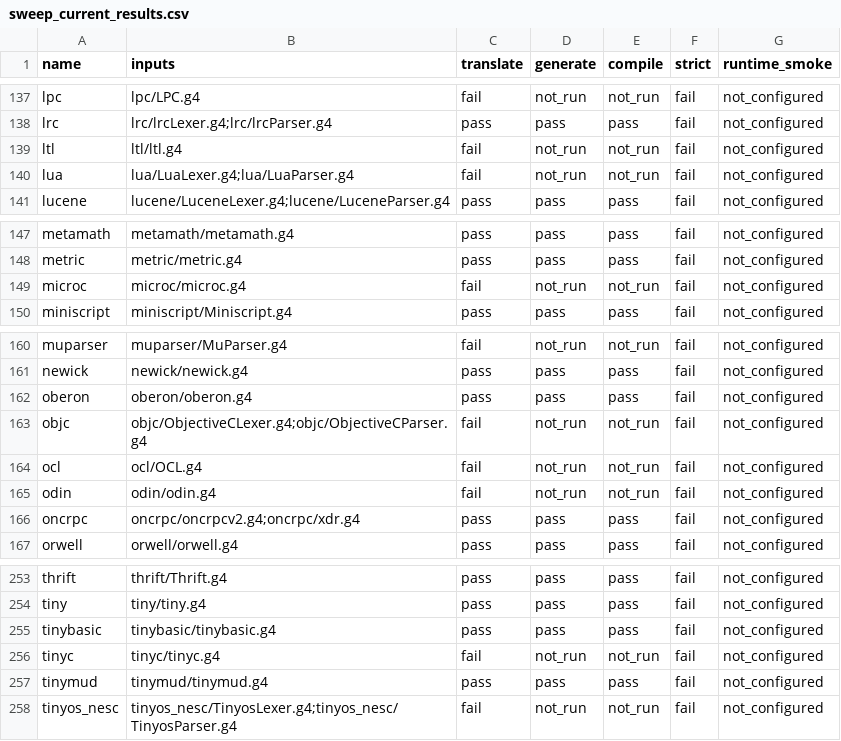
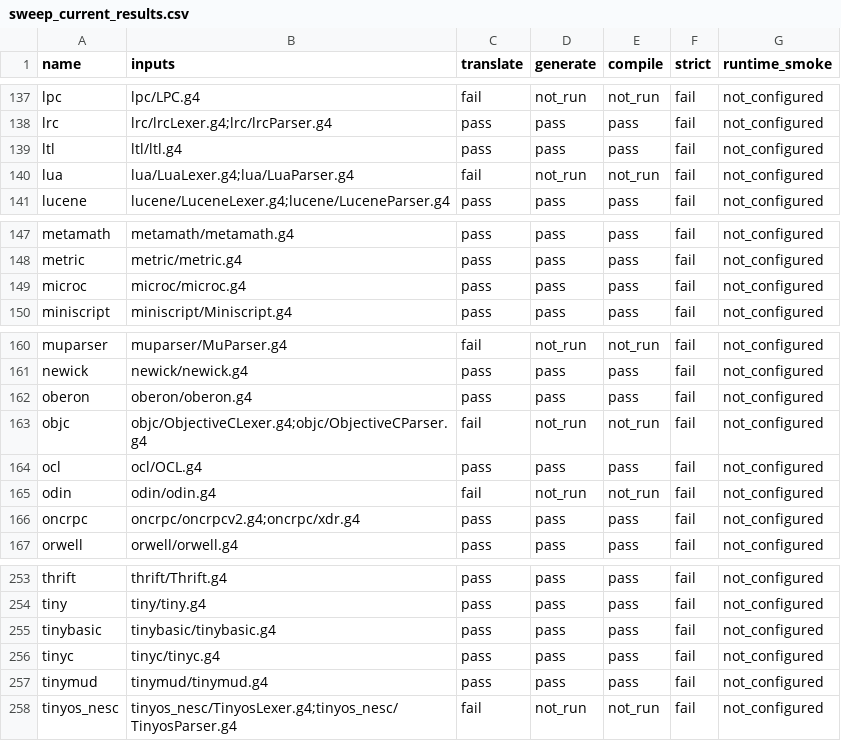
Before and after one commit to reardan/w, a CSV file: libs/extras/grammars/antlr_to_pg/sweep_current_results.csv, drawn as a sheet; only a part is shown, gaps mark what is left out; the diff covers the shown part only.

Commit message:
Raise pinned ANTLR compile baseline to 209 of 291 grammars

```diff
--- a/libs/extras/grammars/antlr_to_pg/sweep_current_results.csv
+++ b/libs/extras/grammars/antlr_to_pg/sweep_current_results.csv
@@ -138,3 +138,3 @@ lpc,lpc/LPC.g4,fail,not_run,not_run,fail,not_configured
 lrc,lrc/lrcLexer.g4;lrc/lrcParser.g4,pass,pass,pass,fail,not_configured
-ltl,ltl/ltl.g4,fail,not_run,not_run,fail,not_configured
+ltl,ltl/ltl.g4,pass,pass,pass,fail,not_configured
 lua,lua/LuaLexer.g4;lua/LuaParser.g4,fail,not_run,not_run,fail,not_configured
@@ -148,3 +148,3 @@ metamath,metamath/metamath.g4,pass,pass,pass,fail,not_configured
 metric,metric/metric.g4,pass,pass,pass,fail,not_configured
-microc,microc/microc.g4,fail,not_run,not_run,fail,not_configured
+microc,microc/microc.g4,pass,pass,pass,fail,not_configured
 miniscript,miniscript/Miniscript.g4,pass,pass,pass,fail,not_configured
@@ -163,3 +163,3 @@ oberon,oberon/oberon.g4,pass,pass,pass,fail,not_configured
 objc,objc/ObjectiveCLexer.g4;objc/ObjectiveCParser.g4,fail,not_run,not_run,fail,not_configured
-ocl,ocl/OCL.g4,fail,not_run,not_run,fail,not_configured
+ocl,ocl/OCL.g4,pass,pass,pass,fail,not_configured
 odin,odin/odin.g4,fail,not_run,not_run,fail,not_configured
@@ -255,3 +255,3 @@ tiny,tiny/tiny.g4,pass,pass,pass,fail,not_configured
 tinybasic,tinybasic/tinybasic.g4,pass,pass,pass,fail,not_configured
-tinyc,tinyc/tinyc.g4,fail,not_run,not_run,fail,not_configured
+tinyc,tinyc/tinyc.g4,pass,pass,pass,fail,not_configured
 tinymud,tinymud/tinymud.g4,pass,pass,pass,fail,not_configured
```
Also changed, not shown: 18 edited cells elsewhere in this file, 4 other files.
